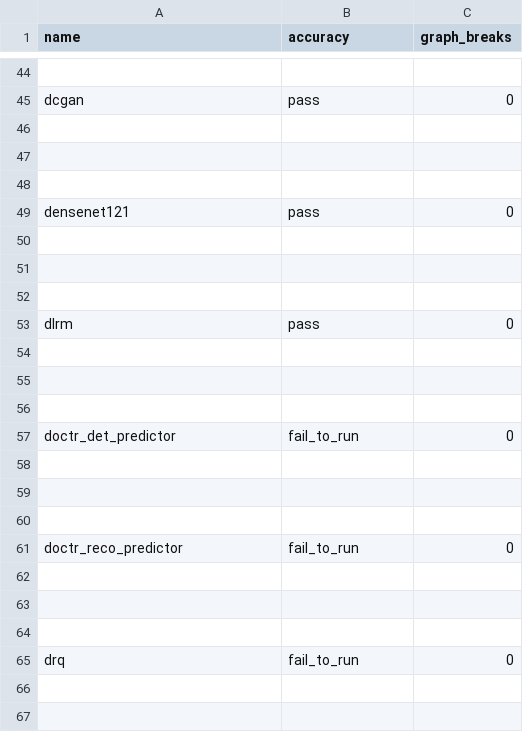
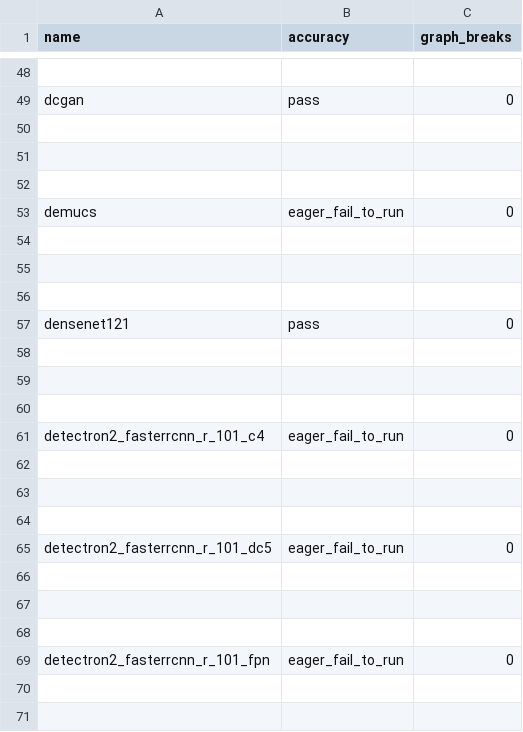
Before and after one commit to Happyektoo/pytorch, a CSV file: benchmarks/dynamo/ci_expected_accuracy/aot_inductor_torchbench_inference.csv, drawn as a sheet; only a part is shown, gaps mark what is left out; the shorter side is filled out with more unchanged rows; the diff covers the shown part only.

```diff
--- a/benchmarks/dynamo/ci_expected_accuracy/aot_inductor_torchbench_inference.csv
+++ b/benchmarks/dynamo/ci_expected_accuracy/aot_inductor_torchbench_inference.csv
@@ -48,2 +52,20 @@ dcgan,pass,0
 
+demucs,eager_fail_to_run,0
+
+
+
 densenet121,pass,0
+
+
+
+detectron2_fasterrcnn_r_101_c4,eager_fail_to_run,0
+
+
+
+detectron2_fasterrcnn_r_101_dc5,eager_fail_to_run,0
+
+
+
+detectron2_fasterrcnn_r_101_fpn,eager_fail_to_run,0
+
+
```
Also changed, not shown: 54 added rows elsewhere in this file, benchmarks/dynamo/ci_expected_accuracy/aot_eager_torchbench_inference.csv, benchmarks/dynamo/ci_expected_accuracy/dynamic_aot_eager_torchbench_inference.csv, 21 other files.
